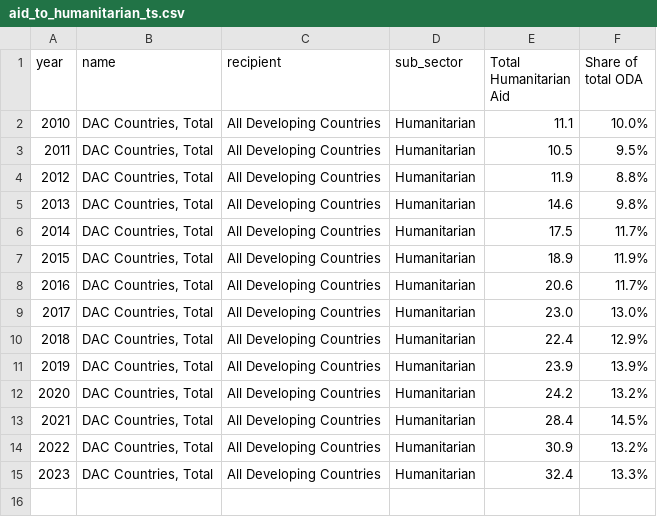
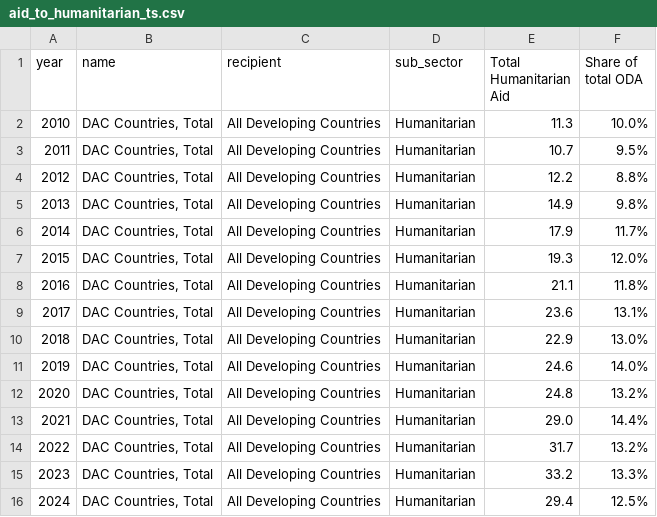
Before and after one commit to ONEcampaign/oda-dashboard, a CSV file: topic_page/aid_to_humanitarian_ts.csv, drawn as a sheet.

```diff
--- a/topic_page/aid_to_humanitarian_ts.csv
+++ b/topic_page/aid_to_humanitarian_ts.csv
@@ -1,15 +1,16 @@
 year,name,recipient,sub_sector,Total Humanitarian Aid,Share of total ODA
-2010,"DAC Countries, Total",All Developing Countries,Humanitarian,11.1,10.0%
-2011,"DAC Countries, Total",All Developing Countries,Humanitarian,10.5,9.5%
-2012,"DAC Countries, Total",All Developing Countries,Humanitarian,11.9,8.8%
-2013,"DAC Countries, Total",All Developing Countries,Humanitarian,14.6,9.8%
-2014,"DAC Countries, Total",All Developing Countries,Humanitarian,17.5,11.7%
-2015,"DAC Countries, Total",All Developing Countries,Humanitarian,18.9,11.9%
-2016,"DAC Countries, Total",All Developing Countries,Humanitarian,20.6,11.7%
-2017,"DAC Countries, Total",All Developing Countries,Humanitarian,23.0,13.0%
-2018,"DAC Countries, Total",All Developing Countries,Humanitarian,22.4,12.9%
-2019,"DAC Countries, Total",All Developing Countries,Humanitarian,23.9,13.9%
-2020,"DAC Countries, Total",All Developing Countries,Humanitarian,24.2,13.2%
-2021,"DAC Countries, Total",All Developing Countries,Humanitarian,28.4,14.5%
-2022,"DAC Countries, Total",All Developing Countries,Humanitarian,30.9,13.2%
-2023,"DAC Countries, Total",All Developing Countries,Humanitarian,32.4,13.3%
+2010,"DAC Countries, Total",All Developing Countries,Humanitarian,11.3,10.0%
+2011,"DAC Countries, Total",All Developing Countries,Humanitarian,10.7,9.5%
+2012,"DAC Countries, Total",All Developing Countries,Humanitarian,12.2,8.8%
+2013,"DAC Countries, Total",All Developing Countries,Humanitarian,14.9,9.8%
+2014,"DAC Countries, Total",All Developing Countries,Humanitarian,17.9,11.7%
+2015,"DAC Countries, Total",All Developing Countries,Humanitarian,19.3,12.0%
+2016,"DAC Countries, Total",All Developing Countries,Humanitarian,21.1,11.8%
+2017,"DAC Countries, Total",All Developing Countries,Humanitarian,23.6,13.1%
+2018,"DAC Countries, Total",All Developing Countries,Humanitarian,22.9,13.0%
+2019,"DAC Countries, Total",All Developing Countries,Humanitarian,24.6,14.0%
+2020,"DAC Countries, Total",All Developing Countries,Humanitarian,24.8,13.2%
+2021,"DAC Countries, Total",All Developing Countries,Humanitarian,29.0,14.4%
+2022,"DAC Countries, Total",All Developing Countries,Humanitarian,31.7,13.2%
+2023,"DAC Countries, Total",All Developing Countries,Humanitarian,33.2,13.3%
+2024,"DAC Countries, Total",All Developing Countries,Humanitarian,29.4,12.5%
```
Also changed, not shown: topic_page/aid_to_africa_ts.csv, topic_page/aid_to_health_ts.csv, 11 other files.
